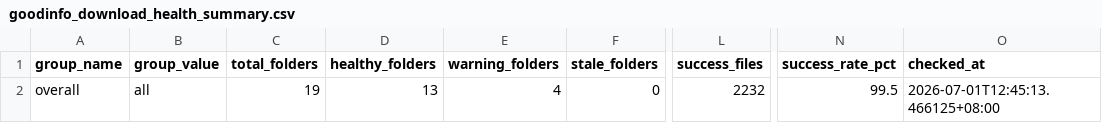
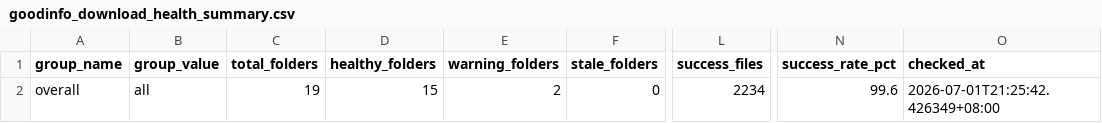
Before and after one commit to wenchiehlee-investment/Python-Actions.GoodInfo, a CSV file: data/upstream/goodinfo_download_health_summary.csv, drawn as a sheet; only a part is shown, gaps mark what is left out; the diff names each change by its address in the sheet, - before the commit and + after, or states it on an @@ line.

Commit message:
🔄 synced file(s) with wenchiehlee-investment/Python-Actions.GoodInfo

```diff
--- a/data/upstream/goodinfo_download_health_summary.csv
+++ b/data/upstream/goodinfo_download_health_summary.csv
-D2 (healthy_folders): 13
+D2 (healthy_folders): 15
-E2 (warning_folders): 4
+E2 (warning_folders): 2
-L2 (success_files): 2232
+L2 (success_files): 2234
-N2 (success_rate_pct): 99.5
+N2 (success_rate_pct): 99.6
-O2 (checked_at): 2026-07-01T12:45:13.466125+08:00
+O2 (checked_at): 2026-07-01T21:25:42.426349+08:00
```
